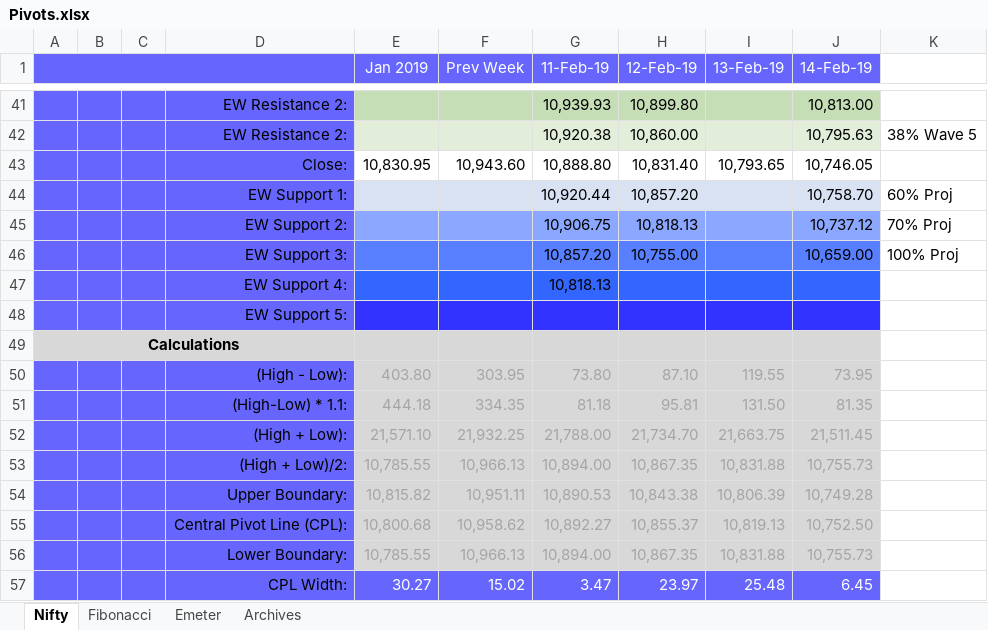
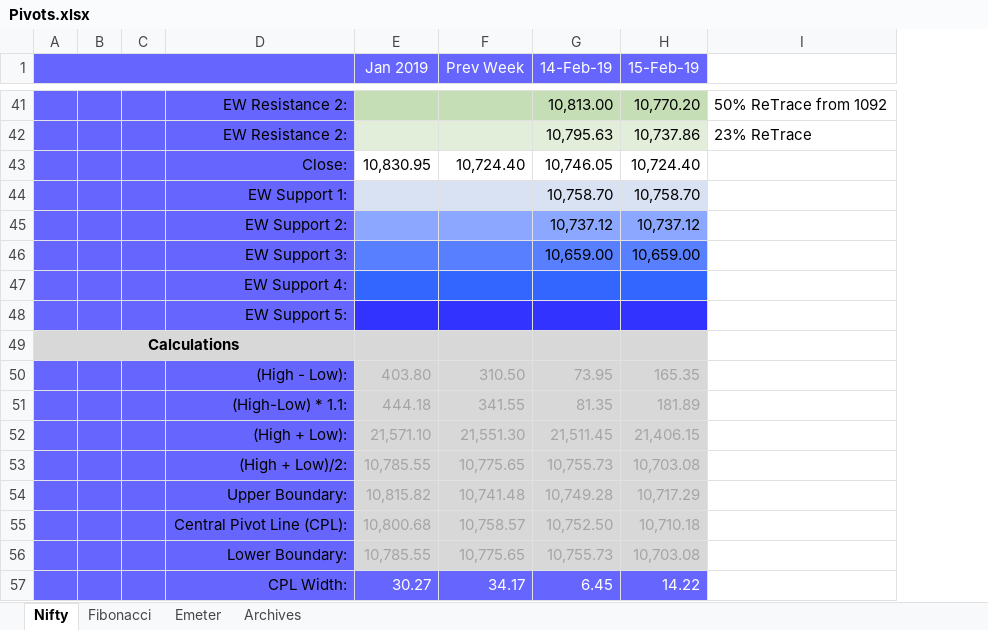
Before and after one commit to anbumaran/stocks, an Excel workbook: Pivots.xlsx, sheet Nifty, drawn as a sheet; only a part is shown, gaps mark what is left out; values as stored, in another font and other column widths than the file's, no borders; removed rows and columns are numbered as before the commit, all else as after; the diff covers the shown part only; the diff names each change by its address in the sheet, - before the commit and + after, or states it on an @@ line.

```diff
--- a/Pivots.xlsx (sheet Nifty)
+++ b/Pivots.xlsx (sheet Nifty)
-column G (11-Feb-19), rows 41-57: 10,939.93 | 10,920.38 | 10,888.80 | 10,920.44 | 10,906.75 | 10,857.20 | 10,818.13 |  |  | 73.80 | 81.18 | 21,788.00 | 10,894.00 | 10,890.53 | 10,892.27 | 10,894.00 | 3.47
-column H (12-Feb-19), rows 41-57: 10,899.80 | 10,860.00 | 10,831.40 | 10,857.20 | 10,818.13 | 10,755.00 |  |  |  | 87.10 | 95.81 | 21,734.70 | 10,867.35 | 10,843.38 | 10,855.37 | 10,867.35 | 23.97
-column I (13-Feb-19), rows 43-57: 10,793.65 |  |  |  |  |  |  | 119.55 | 131.50 | 21,663.75 | 10,831.88 | 10,806.39 | 10,819.13 | 10,831.88 | 25.48
-column K, rows 42-46: 38% Wave 5 |  | 60% Proj | 70% Proj | 100% Proj
+column H (15-Feb-19), rows 41-57: 10,770.20 | 10,737.86 | 10,724.40 | 10,758.70 | 10,737.12 | 10,659.00 |  |  |  | 165.35 | 181.89 | 21,406.15 | 10,703.08 | 10,717.29 | 10,710.18 | 10,703.08 | 14.22
+column I, rows 41-42: 50% ReTrace from 1092 | 23% ReTrace
-F43 (Prev Week): 10,943.60
+F43 (Prev Week): 10,724.40
-F50 (Prev Week): 303.95
+F50 (Prev Week): 310.50
-F51 (Prev Week): 334.35
+F51 (Prev Week): 341.55
-F52 (Prev Week): 21,932.25
+F52 (Prev Week): 21,551.30
-F53 (Prev Week): 10,966.13
+F53 (Prev Week): 10,775.65
-F54 (Prev Week): 10,951.11
+F54 (Prev Week): 10,741.48
-F55 (Prev Week): 10,958.62
+F55 (Prev Week): 10,758.57
-F56 (Prev Week): 10,966.13
+F56 (Prev Week): 10,775.65
-F57 (Prev Week): 15.02
+F57 (Prev Week): 34.17
```
Also changed, not shown: 19 edited cells and cell formats elsewhere in this sheet, sheet Fibonacci, sheet Archives, formulas that keep their value, hidden cells.
